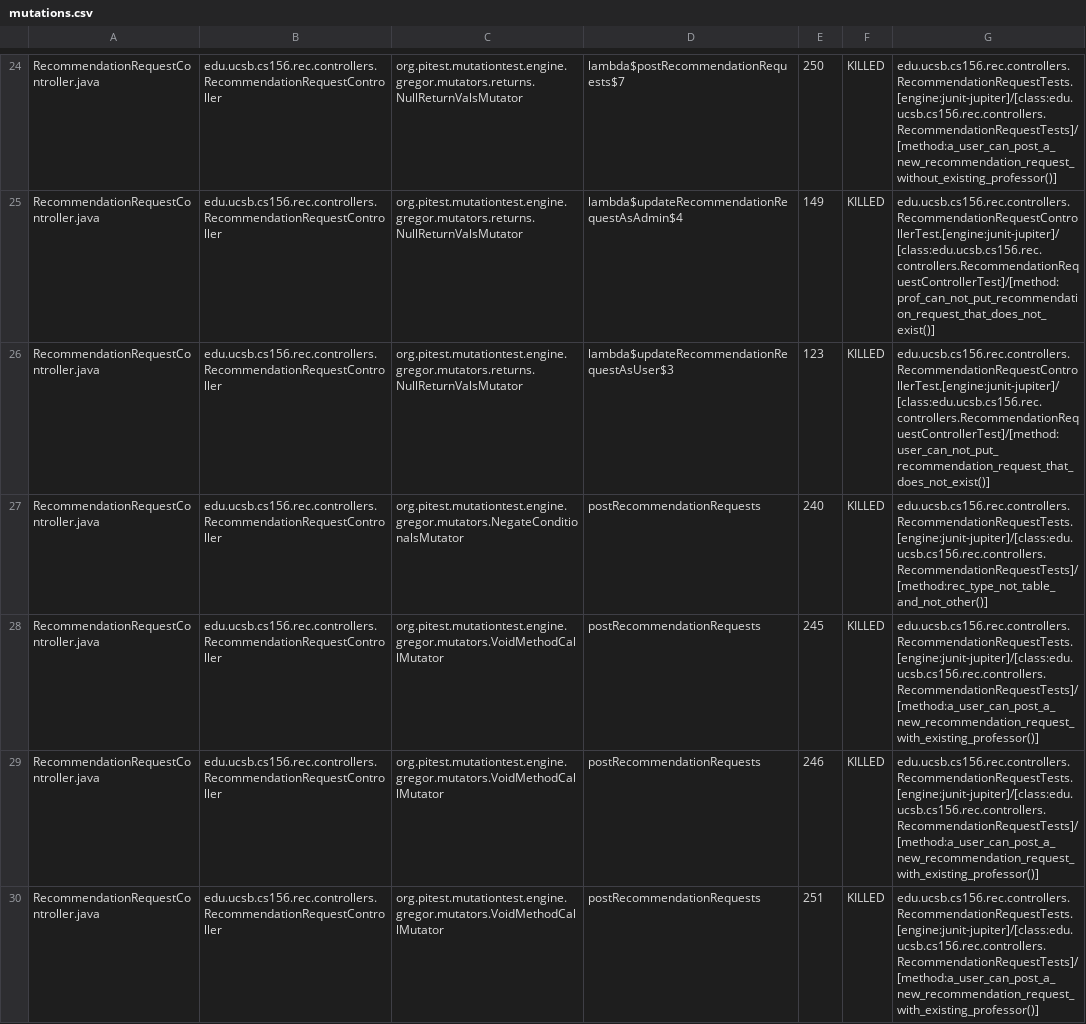
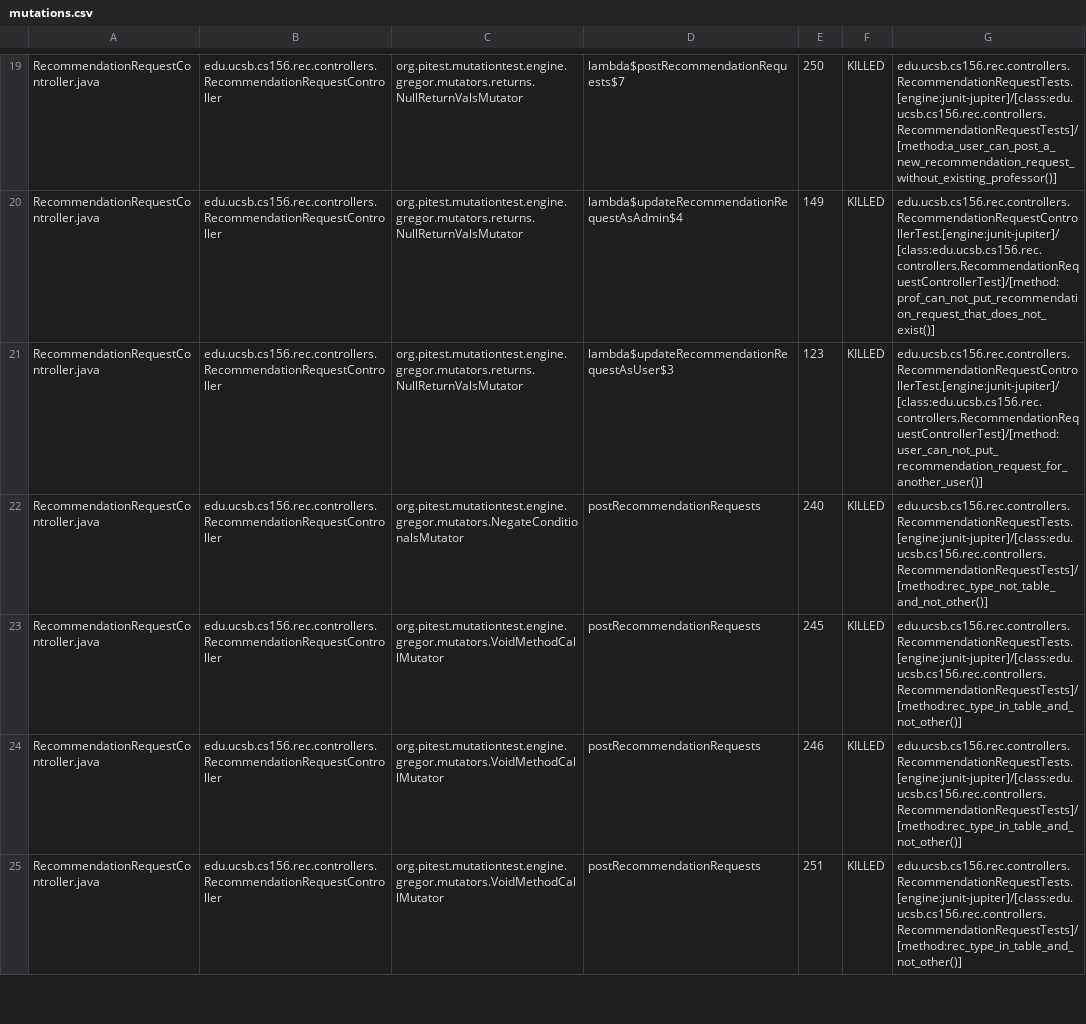
Before and after one commit to ucsb-cs156-f25/proj-rec-f25-17, a CSV file: prs/10/pitest/mutations.csv, drawn as a sheet; only a part is shown, gaps mark what is left out; the diff covers the shown part only.

Commit message:
Deploying to gh-pages from @ ucsb-cs156-f25/proj-rec-f25-17@6acbfc155d95cd22b23a003d9cfa8df6eca19011 🚀

```diff
--- a/prs/10/pitest/mutations.csv
+++ b/prs/10/pitest/mutations.csv
@@ -25,6 +20,6 @@ RecommendationRequestController.java,edu.ucsb.cs156.rec.controllers.Recommendati
 RecommendationRequestController.java,edu.ucsb.cs156.rec.controllers.RecommendationRequestController,org.pitest.mutationtest.engine.gregor.mutators.returns.NullReturnValsMutator,lambda$updateRecommendationRequestAsAdmin$4,149,KILLED,edu.ucsb.cs156.rec.controllers.RecommendationRequestControllerTest.[engine:junit-jupiter]/[class:edu.ucsb.cs156.rec.controllers.RecommendationRequestControllerTest]/[method:prof_can_not_put_recommendation_request_that_does_not_exist()]
-RecommendationRequestController.java,edu.ucsb.cs156.rec.controllers.RecommendationRequestController,org.pitest.mutationtest.engine.gregor.mutators.returns.NullReturnValsMutator,lambda$updateRecommendationRequestAsUser$3,123,KILLED,edu.ucsb.cs156.rec.controllers.RecommendationRequestControllerTest.[engine:junit-jupiter]/[class:edu.ucsb.cs156.rec.controllers.RecommendationRequestControllerTest]/[method:user_can_not_put_recommendation_request_that_does_not_exist()]
+RecommendationRequestController.java,edu.ucsb.cs156.rec.controllers.RecommendationRequestController,org.pitest.mutationtest.engine.gregor.mutators.returns.NullReturnValsMutator,lambda$updateRecommendationRequestAsUser$3,123,KILLED,edu.ucsb.cs156.rec.controllers.RecommendationRequestControllerTest.[engine:junit-jupiter]/[class:edu.ucsb.cs156.rec.controllers.RecommendationRequestControllerTest]/[method:user_can_not_put_recommendation_request_for_another_user()]
 RecommendationRequestController.java,edu.ucsb.cs156.rec.controllers.RecommendationRequestController,org.pitest.mutationtest.engine.gregor.mutators.NegateConditionalsMutator,postRecommendationRequests,240,KILLED,edu.ucsb.cs156.rec.controllers.RecommendationRequestTests.[engine:junit-jupiter]/[class:edu.ucsb.cs156.rec.controllers.RecommendationRequestTests]/[method:rec_type_not_table_and_not_other()]
-RecommendationRequestController.java,edu.ucsb.cs156.rec.controllers.RecommendationRequestController,org.pitest.mutationtest.engine.gregor.mutators.VoidMethodCallMutator,postRecommendationRequests,245,KILLED,edu.ucsb.cs156.rec.controllers.RecommendationRequestTests.[engine:junit-jupiter]/[class:edu.ucsb.cs156.rec.controllers.RecommendationRequestTests]/[method:a_user_can_post_a_new_recommendation_request_with_existing_professor()]
-RecommendationRequestController.java,edu.ucsb.cs156.rec.controllers.RecommendationRequestController,org.pitest.mutationtest.engine.gregor.mutators.VoidMethodCallMutator,postRecommendationRequests,246,KILLED,edu.ucsb.cs156.rec.controllers.RecommendationRequestTests.[engine:junit-jupiter]/[class:edu.ucsb.cs156.rec.controllers.RecommendationRequestTests]/[method:a_user_can_post_a_new_recommendation_request_with_existing_professor()]
-RecommendationRequestController.java,edu.ucsb.cs156.rec.controllers.RecommendationRequestController,org.pitest.mutationtest.engine.gregor.mutators.VoidMethodCallMutator,postRecommendationRequests,251,KILLED,edu.ucsb.cs156.rec.controllers.RecommendationRequestTests.[engine:junit-jupiter]/[class:edu.ucsb.cs156.rec.controllers.RecommendationRequestTests]/[method:a_user_can_post_a_new_recommendation_request_with_existing_professor()]
+RecommendationRequestController.java,edu.ucsb.cs156.rec.controllers.RecommendationRequestController,org.pitest.mutationtest.engine.gregor.mutators.VoidMethodCallMutator,postRecommendationRequests,245,KILLED,edu.ucsb.cs156.rec.controllers.RecommendationRequestTests.[engine:junit-jupiter]/[class:edu.ucsb.cs156.rec.controllers.RecommendationRequestTests]/[method:rec_type_in_table_and_not_other()]
+RecommendationRequestController.java,edu.ucsb.cs156.rec.controllers.RecommendationRequestController,org.pitest.mutationtest.engine.gregor.mutators.VoidMethodCallMutator,postRecommendationRequests,246,KILLED,edu.ucsb.cs156.rec.controllers.RecommendationRequestTests.[engine:junit-jupiter]/[class:edu.ucsb.cs156.rec.controllers.RecommendationRequestTests]/[method:rec_type_in_table_and_not_other()]
+RecommendationRequestController.java,edu.ucsb.cs156.rec.controllers.RecommendationRequestController,org.pitest.mutationtest.engine.gregor.mutators.VoidMethodCallMutator,postRecommendationRequests,251,KILLED,edu.ucsb.cs156.rec.controllers.RecommendationRequestTests.[engine:junit-jupiter]/[class:edu.ucsb.cs156.rec.controllers.RecommendationRequestTests]/[method:rec_type_in_table_and_not_other()]
```
Also changed, not shown: 4 added rows, 4 removed rows, 22 moved rows and 12 edited cells elsewhere in this file, 11 other files.
